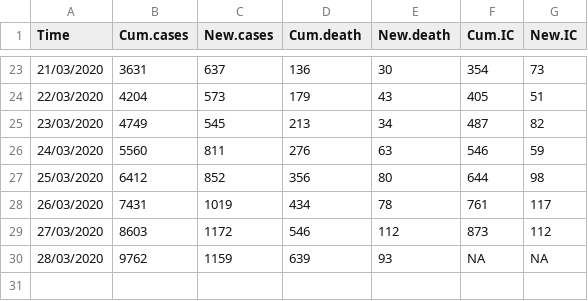
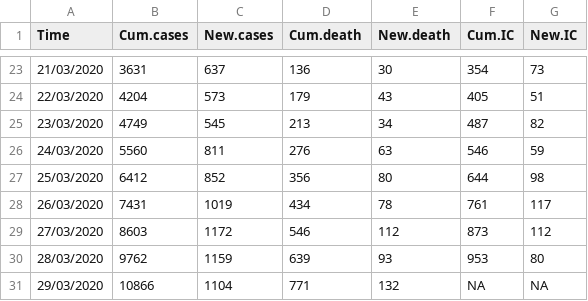
Before and after one commit to fontastark/covid19nl, a CSV file: covid19-nl.csv, drawn as a sheet; only a part is shown, gaps mark what is left out.

Commit message:
Update covid19-nl.csv

```diff
--- a/covid19-nl.csv
+++ b/covid19-nl.csv
@@ -29,2 +29,3 @@
 "27/03/2020",8603,1172,546,112,873,112
-"28/03/2020",9762,1159,639,93,NA,NA
+"28/03/2020",9762,1159,639,93,953,80
+"29/03/2020",10866,1104,771,132,NA,NA
```
